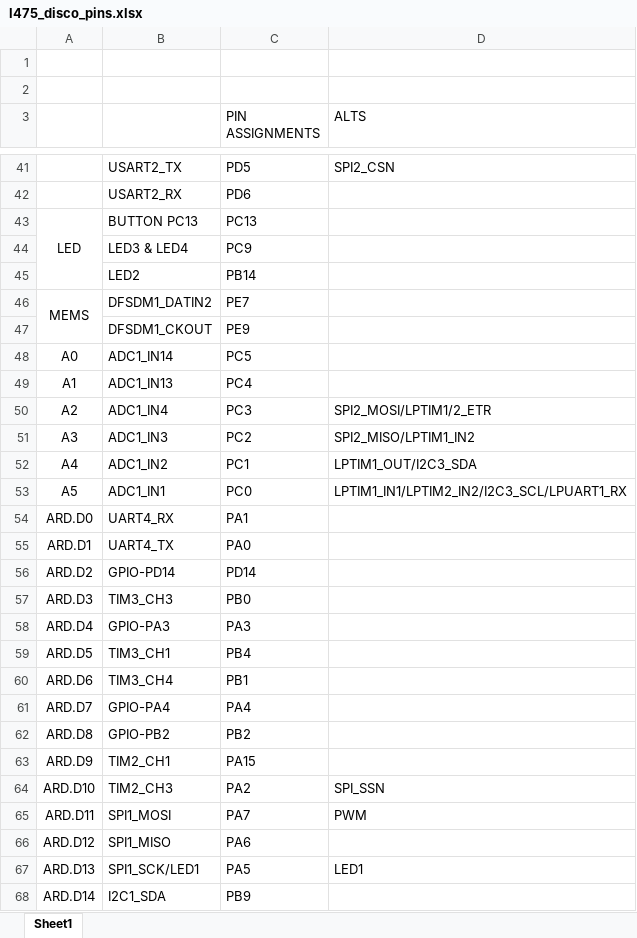
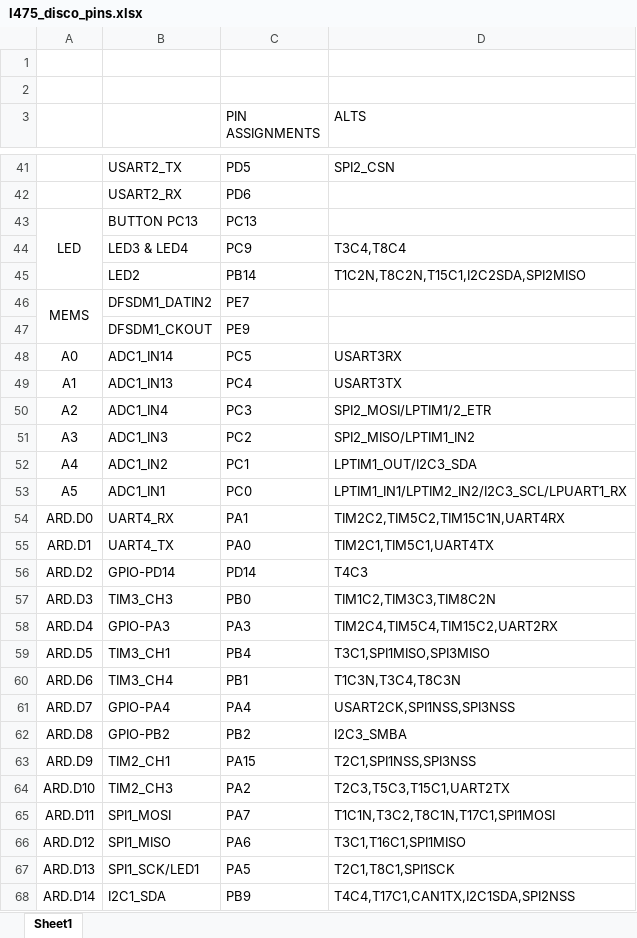
Before and after one commit to cweixuan/EE2028_stuff, an Excel workbook: l475_disco_pins.xlsx, sheet Sheet1, drawn as a sheet; only a part is shown, gaps mark what is left out; values as stored, in another font and other column widths than the file's, no borders; the diff covers the shown part only; the diff names each change by its address in the sheet, - before the commit and + after, or states it on an @@ line.

```diff
--- a/l475_disco_pins.xlsx (sheet Sheet1)
+++ b/l475_disco_pins.xlsx (sheet Sheet1)
-D44 (ALTS): (empty)
+D44 (ALTS): T3C4,T8C4
-D45 (ALTS): (empty)
+D45 (ALTS): T1C2N,T8C2N,T15C1,I2C2SDA,SPI2MISO
-D48 (ALTS): (empty)
+D48 (ALTS): USART3RX
-D49 (ALTS): (empty)
+D49 (ALTS): USART3TX
-D54 (ALTS): (empty)
+D54 (ALTS): TIM2C2,TIM5C2,TIM15C1N,UART4RX
-D55 (ALTS): (empty)
+D55 (ALTS): TIM2C1,TIM5C1,UART4TX
-D56 (ALTS): (empty)
+D56 (ALTS): T4C3
-D57 (ALTS): (empty)
+D57 (ALTS): TIM1C2,TIM3C3,TIM8C2N
-D58 (ALTS): (empty)
+D58 (ALTS): TIM2C4,TIM5C4,TIM15C2,UART2RX
-D59 (ALTS): (empty)
+D59 (ALTS): T3C1,SPI1MISO,SPI3MISO
-D60 (ALTS): (empty)
+D60 (ALTS): T1C3N,T3C4,T8C3N
-D61 (ALTS): (empty)
+D61 (ALTS): USART2CK,SPI1NSS,SPI3NSS
-D62 (ALTS): (empty)
+D62 (ALTS): I2C3_SMBA
-D63 (ALTS): (empty)
+D63 (ALTS): T2C1,SPI1NSS,SPI3NSS
-D64 (ALTS): SPI_SSN
+D64 (ALTS): T2C3,T5C3,T15C1,UART2TX
-D65 (ALTS): PWM
+D65 (ALTS): T1C1N,T3C2,T8C1N,T17C1,SPI1MOSI
-D66 (ALTS): (empty)
+D66 (ALTS): T3C1,T16C1,SPI1MISO
-D67 (ALTS): LED1
+D67 (ALTS): T2C1,T8C1,SPI1SCK
-D68 (ALTS): (empty)
+D68 (ALTS): T4C4,T17C1,CAN1TX,I2C1SDA,SPI2NSS
```
Also changed, not shown: 1 removed row and 1 edited cell elsewhere in this sheet, 27 other files.
